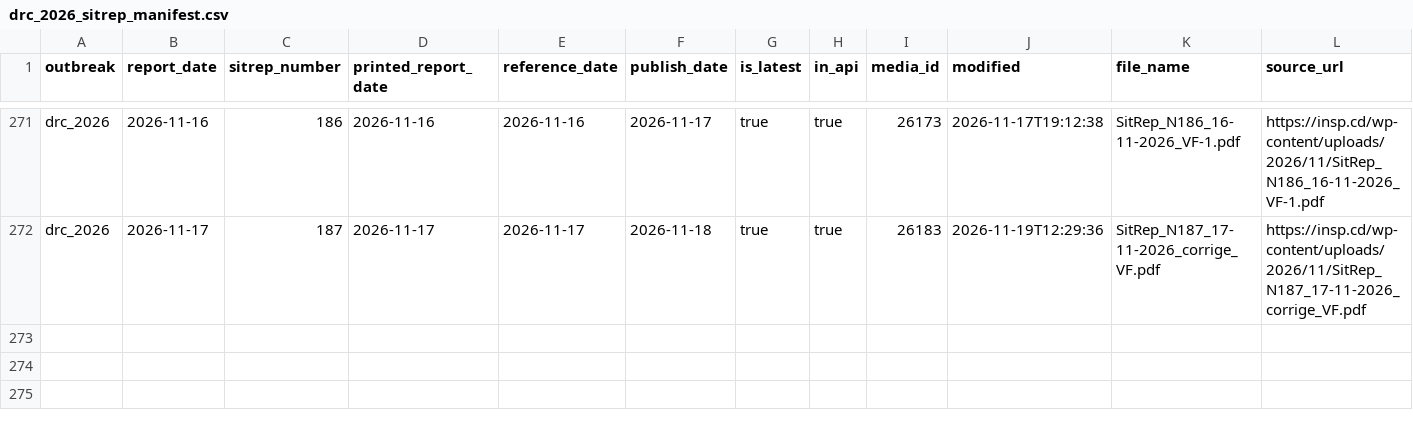
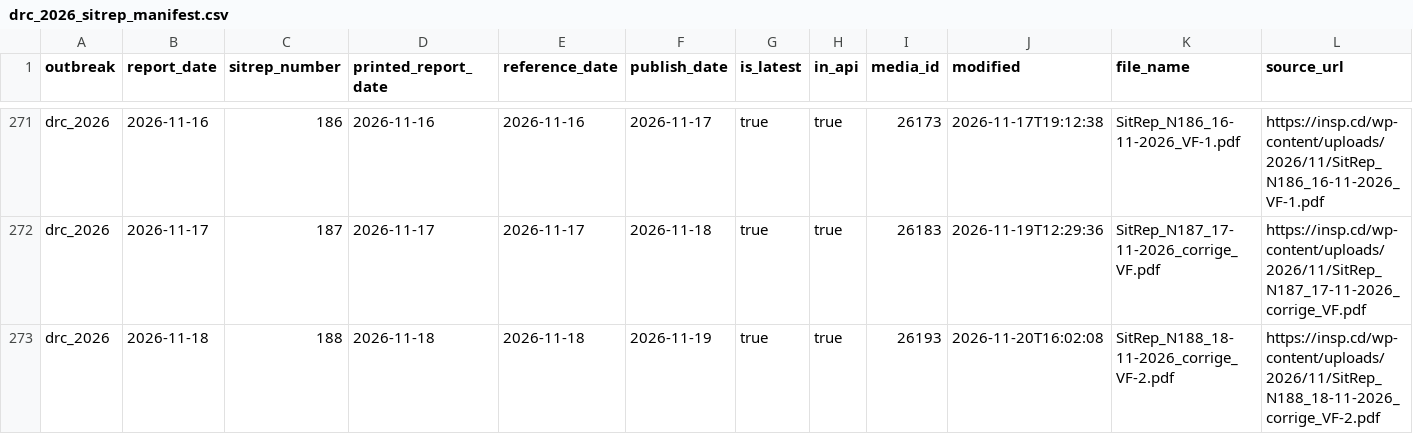
Before and after one commit to ONEcampaign/ebola-2026-outbreak, a CSV file: data/processed/drc_2026_sitrep_manifest.csv, drawn as a sheet; only a part is shown, gaps mark what is left out.

```diff
--- a/data/processed/drc_2026_sitrep_manifest.csv
+++ b/data/processed/drc_2026_sitrep_manifest.csv
@@ -272 +272,2 @@ drc_2026,2026-11-16,186,2026-11-16,2026-11-16,2026-11-17,true,true,26173,2026-11
 drc_2026,2026-11-17,187,2026-11-17,2026-11-17,2026-11-18,true,true,26183,2026-11-19T12:29:36,SitRep_N187_17-11-2026_corrige_VF.pdf,https://insp.cd/wp-content/uploads/2026/11/SitRep_N187_17-11-2026_corrige_VF.pdf
+drc_2026,2026-11-18,188,2026-11-18,2026-11-18,2026-11-19,true,true,26193,2026-11-20T16:02:08,SitRep_N188_18-11-2026_corrige_VF-2.pdf,https://insp.cd/wp-content/uploads/2026/11/SitRep_N188_18-11-2026_corrige_VF-2.pdf
```
Also changed, not shown: data/processed/drc_2026_sitrep_extraction_status.csv, 3 other files.
